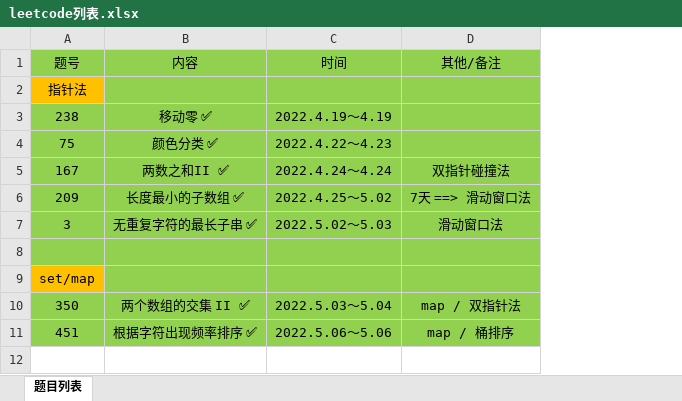
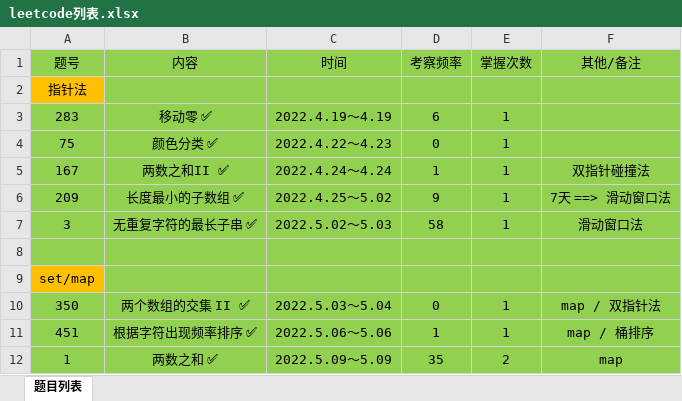
Before and after one commit to gmYuan/my_algo, an Excel workbook: leetCode/leetcode列表.xlsx, sheet 题目列表, drawn as a sheet; values as stored, in another font and other column widths than the file's, no borders; the diff names each change by its address in the sheet, - before the commit and + after, or states it on an @@ line.

```diff
--- a/leetCode/leetcode列表.xlsx (sheet 题目列表)
+++ b/leetCode/leetcode列表.xlsx (sheet 题目列表)
+column D (考察频率), rows 3-11: 6 | 0 | 1 | 9 | 58 |  |  | 0 | 1
+column E (掌握次数), rows 3-11: 1 | 1 | 1 | 1 | 1 |  |  | 1 | 1
-A3 (题号): 238
+A3 (题号): 283
+row 12: 1 | 两数之和 ✅ | 2022.5.09～5.09 | 35 | 2 | map
```
Also changed, not shown: 2 other files.
